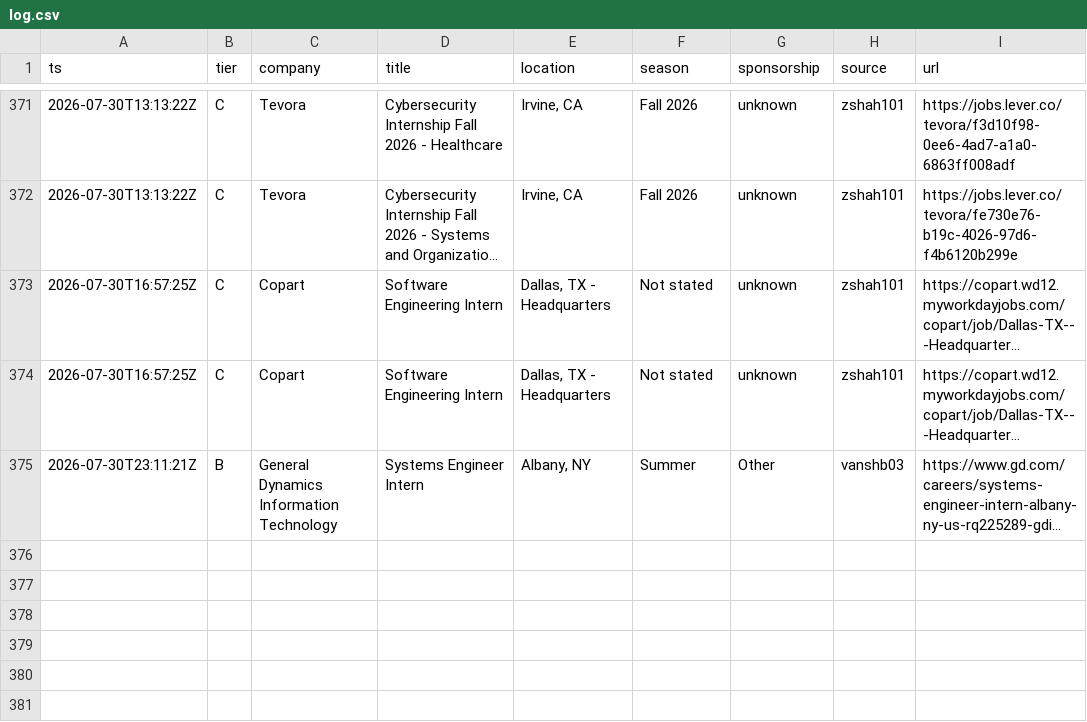
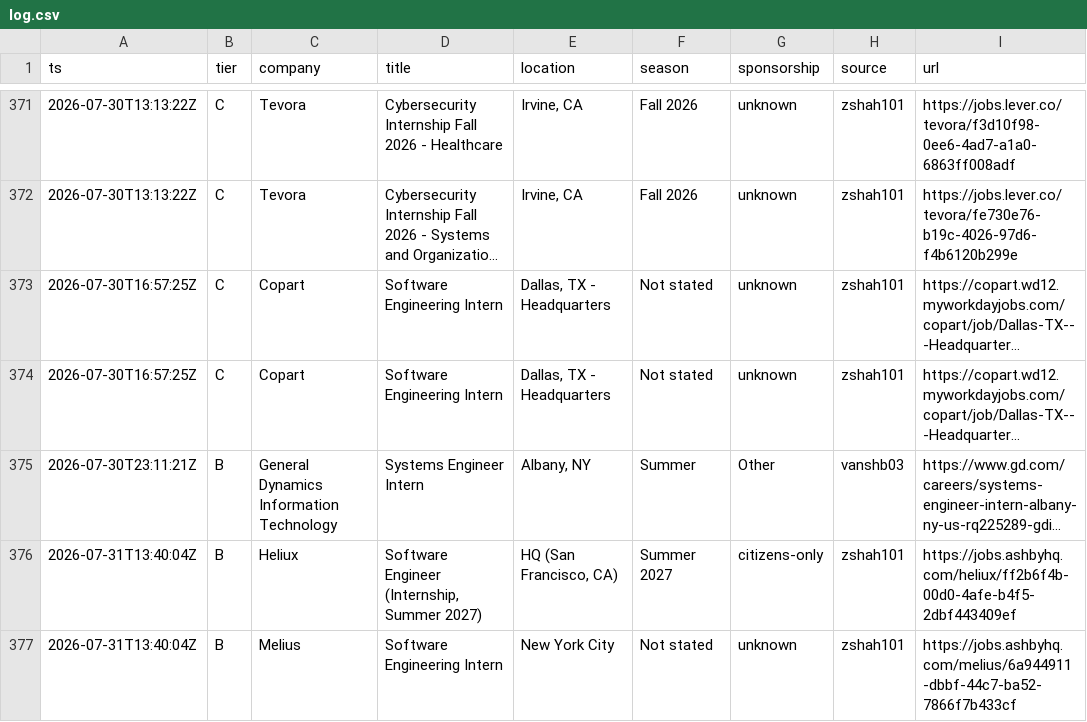
Before and after one commit to Omjnr06/Grind, a CSV file: log.csv, drawn as a sheet; only a part is shown, gaps mark what is left out; long unchanged cells end in …; the diff names each change by its address in the sheet, - before the commit and + after, or states it on an @@ line.

```diff
--- a/log.csv
+++ b/log.csv
+row 376: 2026-07-31T13:40:04Z | B | Heliux | Software Engineer (Internship, Summer 2027) | HQ (San Francisco, CA) | Summer 2027 | citizens-only | zshah101 | https://jobs.ashbyhq.com/heliux/ff2b6f4b-00d0-4afe-b4f5-2dbf443409ef
+row 377: 2026-07-31T13:40:04Z | B | Melius | Software Engineering Intern | New York City | Not stated | unknown | zshah101 | https://jobs.ashbyhq.com/melius/6a944911-dbbf-44c7-ba52-7866f7b433cf
```
Also changed, not shown: 2 other files.
